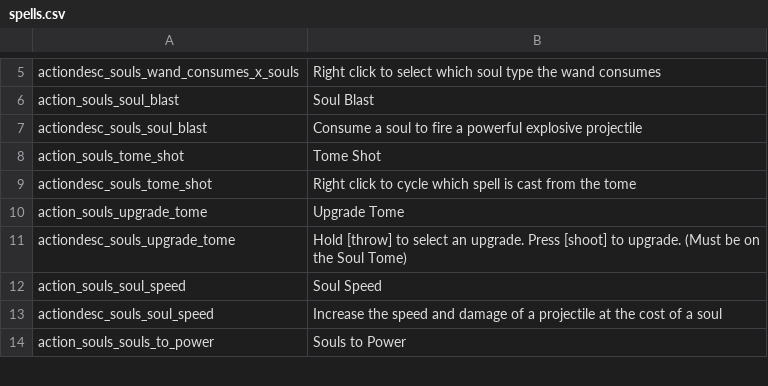
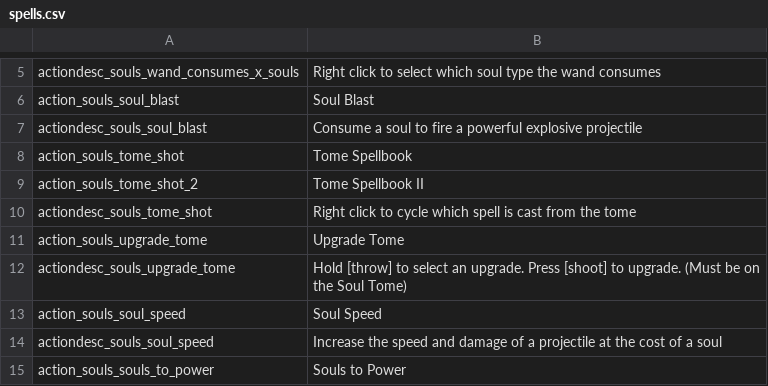
Before and after one commit to SiriMoel/souls, a CSV file: files/translations/spells.csv, drawn as a sheet; only a part is shown, gaps mark what is left out.

```diff
--- a/files/translations/spells.csv
+++ b/files/translations/spells.csv
@@ -7,3 +7,4 @@ action_souls_soul_blast,"Soul Blast",,,,,,,,,,,,,,,,,,,,,,
 actiondesc_souls_soul_blast,"Consume a soul to fire a powerful explosive projectile",,,,,,,,,,,,,,,,,,,,,,
-action_souls_tome_shot,"Tome Shot",,,,,,,,,,,,,,,,,,,,,,
+action_souls_tome_shot,"Tome Spellbook",,,,,,,,,,,,,,,,,,,,,,
+action_souls_tome_shot_2,"Tome Spellbook II",,,,,,,,,,,,,,,,,,,,,,
 actiondesc_souls_tome_shot,"Right click to cycle which spell is cast from the tome",,,,,,,,,,,,,,,,,,,,,,
```
Also changed, not shown: files/translations/items.csv, files/translations/materials.csv, 53 other files.
